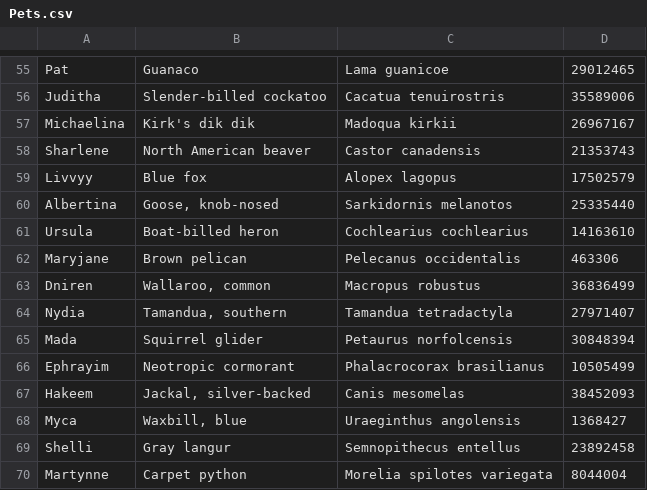
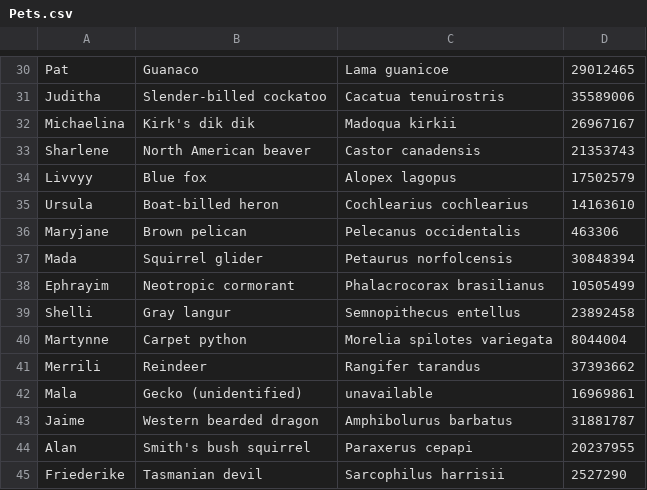
Before and after one commit to AngeloMaiale/Examen, a CSV file: Pets.csv, drawn as a sheet; only a part is shown, gaps mark what is left out; the shorter side is filled out with more unchanged rows; the diff covers the shown part only.

```diff
--- a/Pets.csv
+++ b/Pets.csv
@@ -59,11 +34,6 @@ Sharlene,North American beaver,Castor canadensis,21353743
 Livvyy,Blue fox,Alopex lagopus,17502579
-Albertina,"Goose, knob-nosed",Sarkidornis melanotos,25335440
 Ursula,Boat-billed heron,Cochlearius cochlearius,14163610
 Maryjane,Brown pelican,Pelecanus occidentalis,463306
-Dniren,"Wallaroo, common",Macropus robustus,36836499
-Nydia,"Tamandua, southern",Tamandua tetradactyla,27971407
 Mada,Squirrel glider,Petaurus norfolcensis,30848394
 Ephrayim,Neotropic cormorant,Phalacrocorax brasilianus,10505499
-Hakeem,"Jackal, silver-backed",Canis mesomelas,38452093
-Myca,"Waxbill, blue",Uraeginthus angolensis,1368427
 Shelli,Gray langur,Semnopithecus entellus,23892458
```
Also changed, not shown: 37 removed rows elsewhere in this file, Owners.csv, 4 other files.
